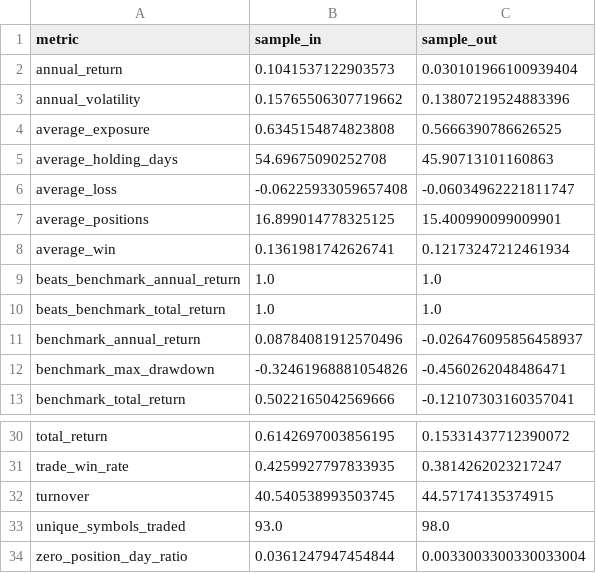
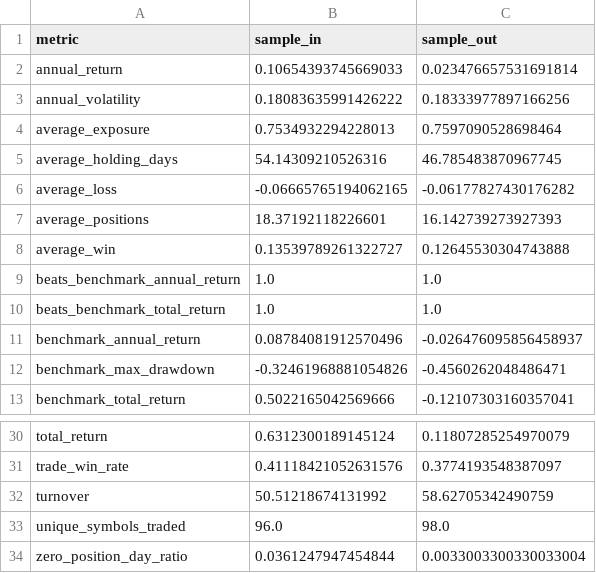
Before and after one commit to QrmNotFound/parabolic-sar-trend-strategy, a CSV file: docs/sar_project/summary_metrics.csv, drawn as a sheet; only a part is shown, gaps mark what is left out; the diff covers the shown part only; the diff names each change by its address in the sheet, - before the commit and + after, or states it on an @@ line.

```diff
--- a/docs/sar_project/summary_metrics.csv
+++ b/docs/sar_project/summary_metrics.csv
-B2 (sample_in): 0.1041537122903573
+B2 (sample_in): 0.10654393745669033
-C2 (sample_out): 0.030101966100939404
+C2 (sample_out): 0.023476657531691814
-B3 (sample_in): 0.15765506307719662
+B3 (sample_in): 0.18083635991426222
-C3 (sample_out): 0.13807219524883396
+C3 (sample_out): 0.18333977897166256
-B4 (sample_in): 0.6345154874823808
+B4 (sample_in): 0.7534932294228013
-C4 (sample_out): 0.5666390786626525
+C4 (sample_out): 0.7597090528698464
-B5 (sample_in): 54.69675090252708
+B5 (sample_in): 54.14309210526316
-C5 (sample_out): 45.90713101160863
+C5 (sample_out): 46.785483870967745
-B6 (sample_in): -0.06225933059657408
+B6 (sample_in): -0.06665765194062165
-C6 (sample_out): -0.06034962221811747
+C6 (sample_out): -0.06177827430176282
-B7 (sample_in): 16.899014778325125
+B7 (sample_in): 18.37192118226601
-C7 (sample_out): 15.400990099009901
+C7 (sample_out): 16.142739273927393
-B8 (sample_in): 0.1361981742626741
+B8 (sample_in): 0.13539789261322727
-C8 (sample_out): 0.12173247212461934
+C8 (sample_out): 0.12645530304743888
-B30 (sample_in): 0.6142697003856195
+B30 (sample_in): 0.6312300189145124
-C30 (sample_out): 0.15331437712390072
+C30 (sample_out): 0.11807285254970079
-B31 (sample_in): 0.4259927797833935
+B31 (sample_in): 0.41118421052631576
-C31 (sample_out): 0.3814262023217247
+C31 (sample_out): 0.3774193548387097
-B32 (sample_in): 40.540538993503745
+B32 (sample_in): 50.51218674131992
-C32 (sample_out): 44.57174135374915
+C32 (sample_out): 58.62705342490759
-B33 (sample_in): 93.0
+B33 (sample_in): 96.0
```
Also changed, not shown: 32 edited cells elsewhere in this file, 15 other files.
